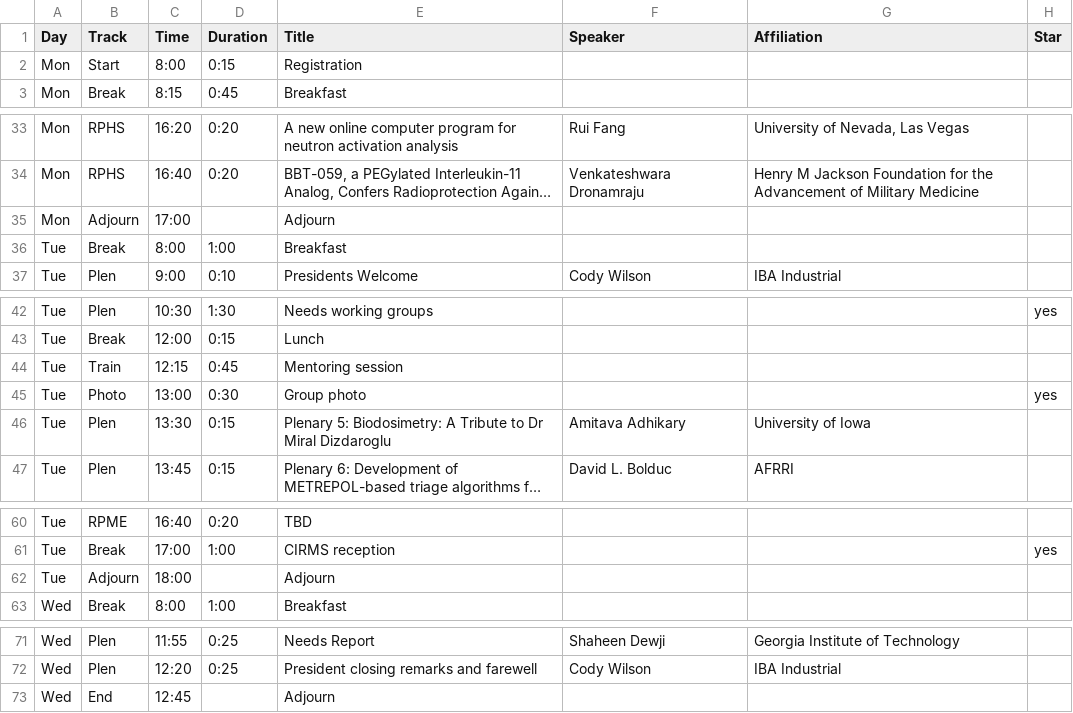
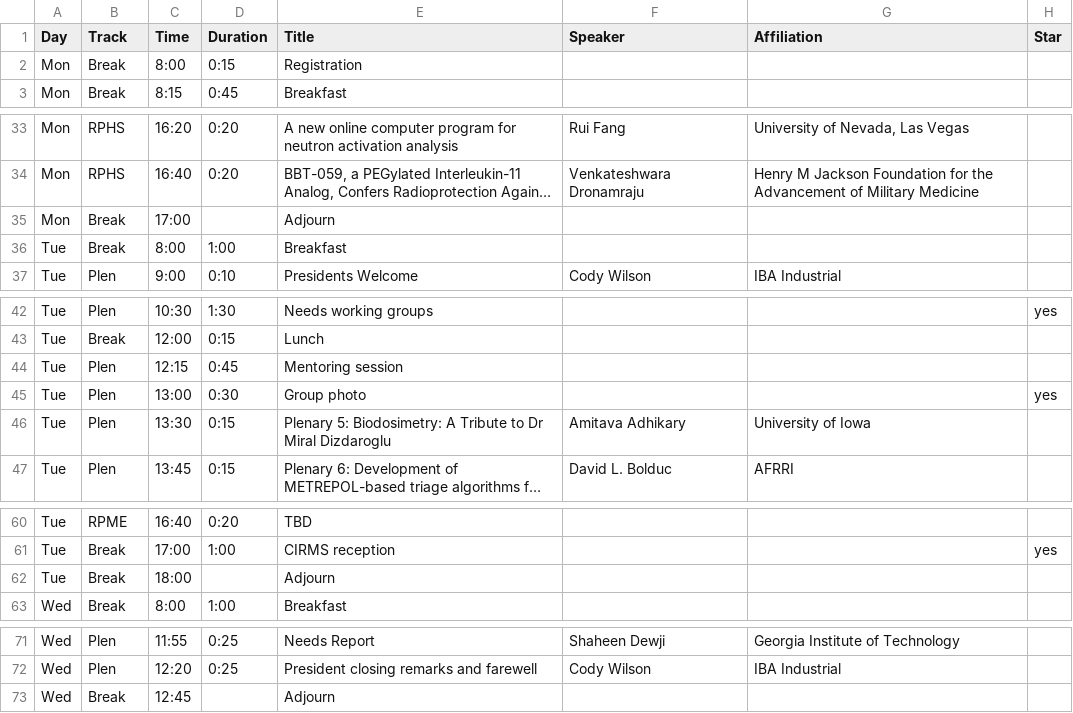
Before and after one commit to cirms-org/2026, a CSV file: schedule/schedule.csv, drawn as a sheet; only a part is shown, gaps mark what is left out; long unchanged cells end in …; the diff names each change by its address in the sheet, - before the commit and + after, or states it on an @@ line.

```diff
--- a/schedule/schedule.csv
+++ b/schedule/schedule.csv
-B2 (Track): Start
+B2 (Track): Break
-B35 (Track): Adjourn
+B35 (Track): Break
-B44 (Track): Train
+B44 (Track): Plen
-B45 (Track): Photo
+B45 (Track): Plen
-B62 (Track): Adjourn
+B62 (Track): Break
-B73 (Track): End
+B73 (Track): Break
```
Also changed, not shown: 2 other files.
